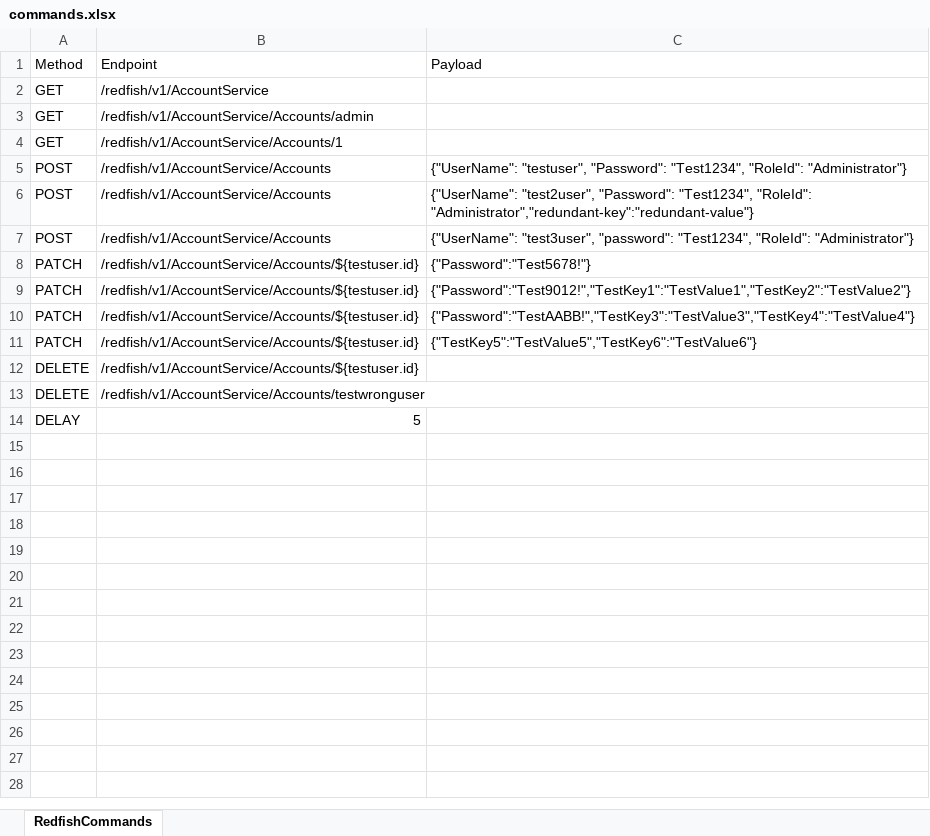
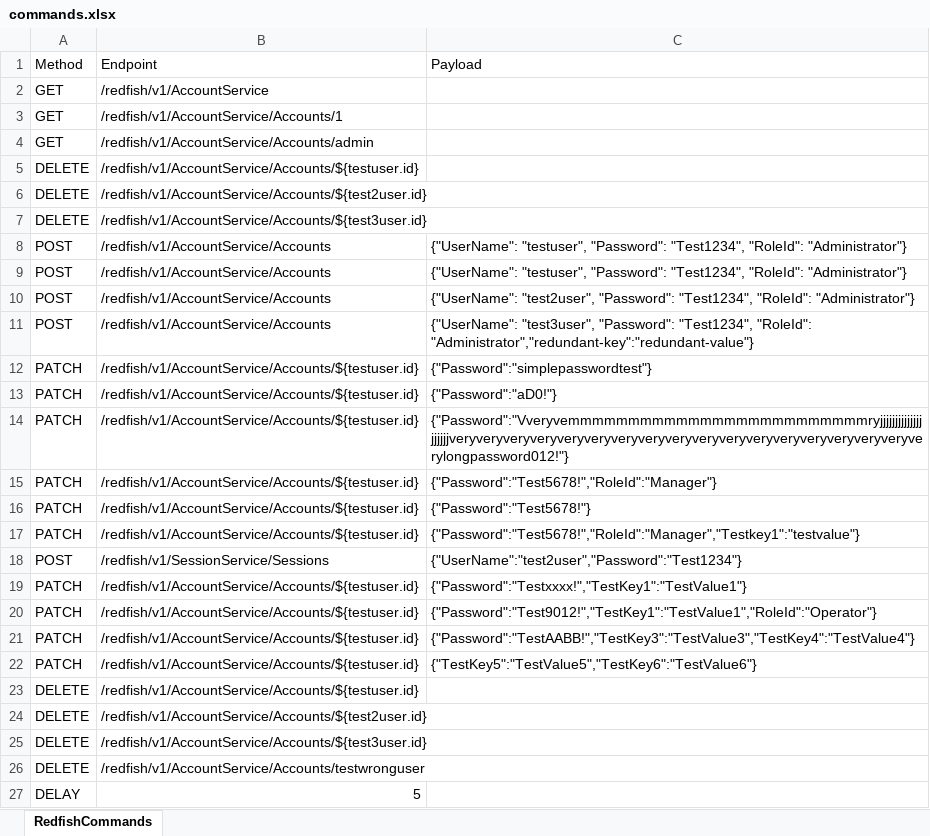
Before and after one commit to wentuto/redfish_agent, an Excel workbook: commands.xlsx, sheet RedfishCommands, drawn as a sheet; values as stored, in another font and other column widths than the file's, no borders; addresses are those after the commit; the diff names each change by its address in the sheet, - before the commit and + after, or states it on an @@ line.

Commit message:
Feat: Add more test cases

```diff
--- a/commands.xlsx (sheet RedfishCommands)
+++ b/commands.xlsx (sheet RedfishCommands)
@@ row 4 moved to row 3: GET @@
+row 5: DELETE | /redfish/v1/AccountService/Accounts/${testuser.id}
+row 6: DELETE | /redfish/v1/AccountService/Accounts/${test2user.id}
+row 7: DELETE | /redfish/v1/AccountService/Accounts/${test3user.id}
-C9: {"UserName": "test2user", "Password": "Test1234", "RoleId": "Administrator","redundant-key":"redundant-value"}
+C9: {"UserName": "testuser", "Password": "Test1234", "RoleId": "Administrator"}
-C10: {"UserName": "test3user", "password": "Test1234", "RoleId":…
+C10: {"UserName": "test2user", "Password": "Test1234", "RoleId":…
+row 11: POST | /redfish/v1/AccountService/Accounts | {"UserName": "test3user", "Password": "Test1234", "RoleId": "Administrator","redundant-key":"redundant-value"}
+row 12: PATCH | /redfish/v1/AccountService/Accounts/${testuser.id} | {"Password":"simplepasswordtest"}
+row 13: PATCH | /redfish/v1/AccountService/Accounts/${testuser.id} | {"Password":"aD0!"}
+row 14: PATCH | /redfish/v1/AccountService/Accounts/${testuser.id} | {"Password":"Vveryvemmmmmmmmmmmmmmmmmmmmmmmmmryjjjjjjjjjjjjjjjjjjjjveryveryveryveryveryveryveryveryveryveryveryveryveryveryveryveryveryverylongpassword012!"}
+row 15: PATCH | /redfish/v1/AccountService/Accounts/${testuser.id} | {"Password":"Test5678!","RoleId":"Manager"}
+row 17: PATCH | /redfish/v1/AccountService/Accounts/${testuser.id} | {"Password":"Test5678!","RoleId":"Manager","Testkey1":"testvalue"}
+row 18: POST | /redfish/v1/SessionService/Sessions | {"UserName":"test2user","Password":"Test1234"}
+row 19: PATCH | /redfish/v1/AccountService/Accounts/${testuser.id} | {"Password":"Testxxxx!","TestKey1":"TestValue1"}
-C20: {"Password":"Test9012!","TestKey1":"TestValue1","TestKey2":"TestValue2"}
+C20: {"Password":"Test9012!","TestKey1":"TestValue1","RoleId":"Operator"}
+row 24: DELETE | /redfish/v1/AccountService/Accounts/${test2user.id}
+row 25: DELETE | /redfish/v1/AccountService/Accounts/${test3user.id}
```
